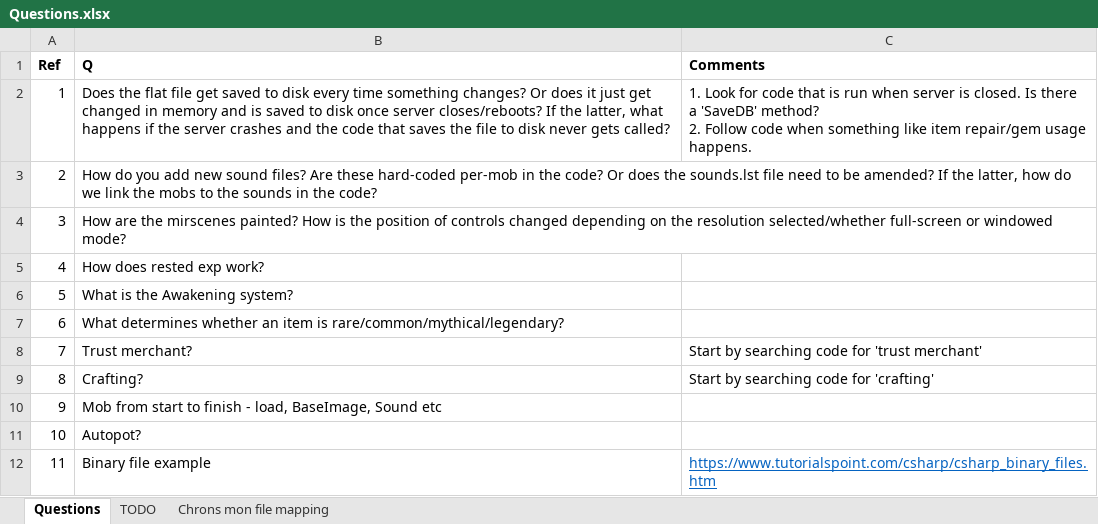
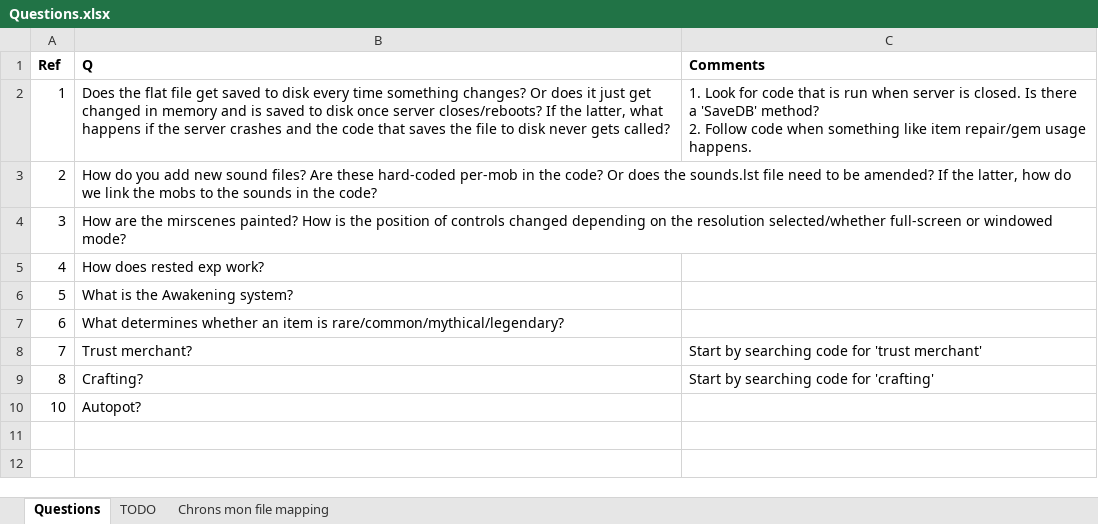
Before and after one commit to bleakmidwinter/mir2-master, an Excel workbook: Questions.xlsx, sheet Questions, drawn as a sheet; values as stored, in another font and other column widths than the file's, no borders; the diff names each change by its address in the sheet, - before the commit and + after, or states it on an @@ line.

```diff
--- a/Questions.xlsx (sheet Questions)
+++ b/Questions.xlsx (sheet Questions)
-row 10: 9 | Mob from start to finish - load, BaseImage, Sound etc
-row 12: 11 | Binary file example | https://www.tutorialspoint.com/csharp/csharp_binary_files.htm
```
Also changed, not shown: sheet TODO.
